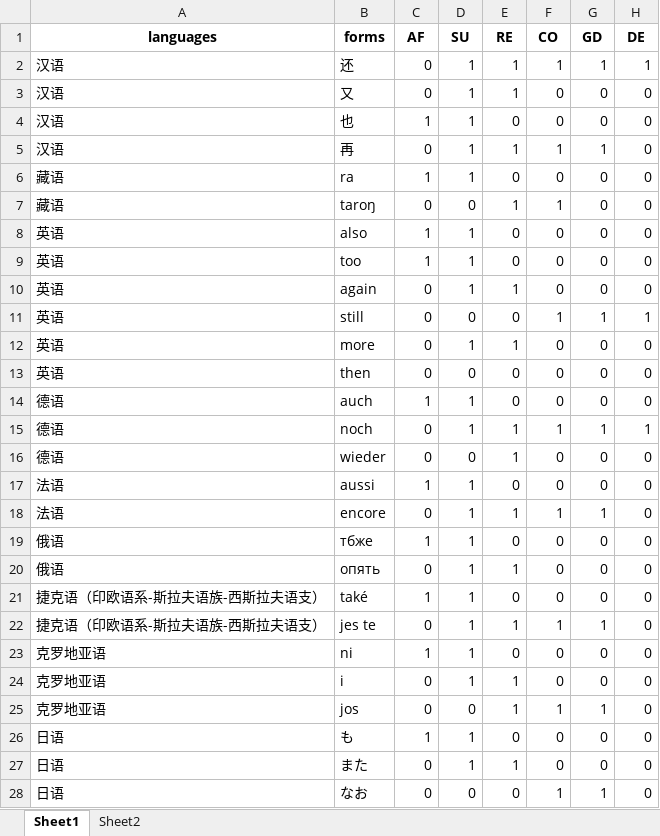
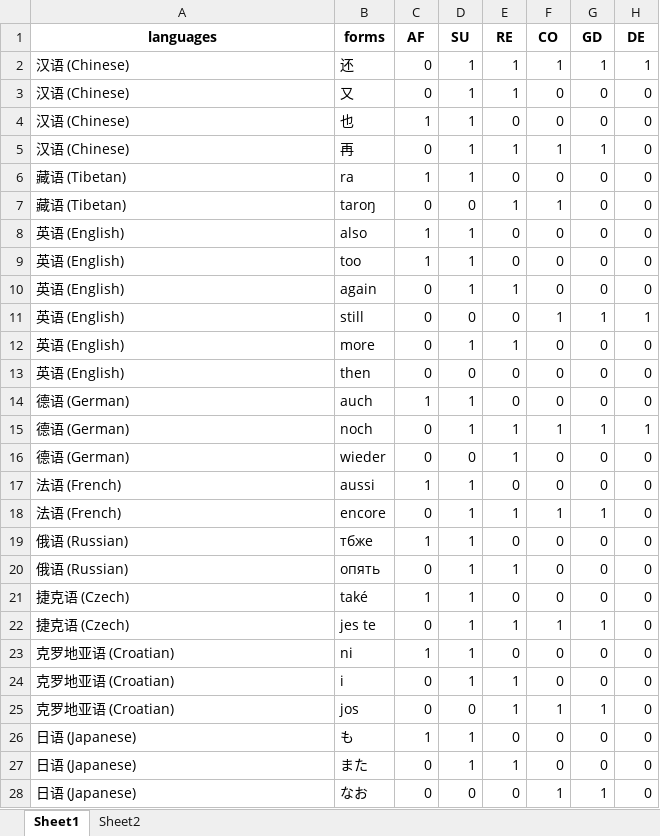
Before and after one commit to hank317/XISM, an Excel workbook: data/supplementary adverbs.xlsx, sheet Sheet1, drawn as a sheet; only a part is shown; values as stored, in another font and other column widths than the file's, no borders; the diff covers the shown part only; the diff names each change by its address in the sheet, - before the commit and + after, or states it on an @@ line.

```diff
--- a/data/supplementary adverbs.xlsx (sheet Sheet1)
+++ b/data/supplementary adverbs.xlsx (sheet Sheet1)
-A2:A5 (languages): 汉语
+A2:A5 (languages): 汉语 (Chinese)
-A6:A7 (languages): 藏语
+A6:A7 (languages): 藏语 (Tibetan)
-A8:A13 (languages): 英语
+A8:A13 (languages): 英语 (English)
-A14:A16 (languages): 德语
+A14:A16 (languages): 德语 (German)
-A17:A18 (languages): 法语
+A17:A18 (languages): 法语 (French)
-A19:A20 (languages): 俄语
+A19:A20 (languages): 俄语 (Russian)
-A21:A22 (languages): 捷克语（印欧语系-斯拉夫语族-西斯拉夫语支）
+A21:A22 (languages): 捷克语 (Czech)
-A23:A25 (languages): 克罗地亚语
+A23:A25 (languages): 克罗地亚语 (Croatian)
-A26:A28 (languages): 日语
+A26:A28 (languages): 日语 (Japanese)
```
Also changed, not shown: 43 edited cells elsewhere in this sheet, data/ditransitive constructions.xlsx, 2 other files.
